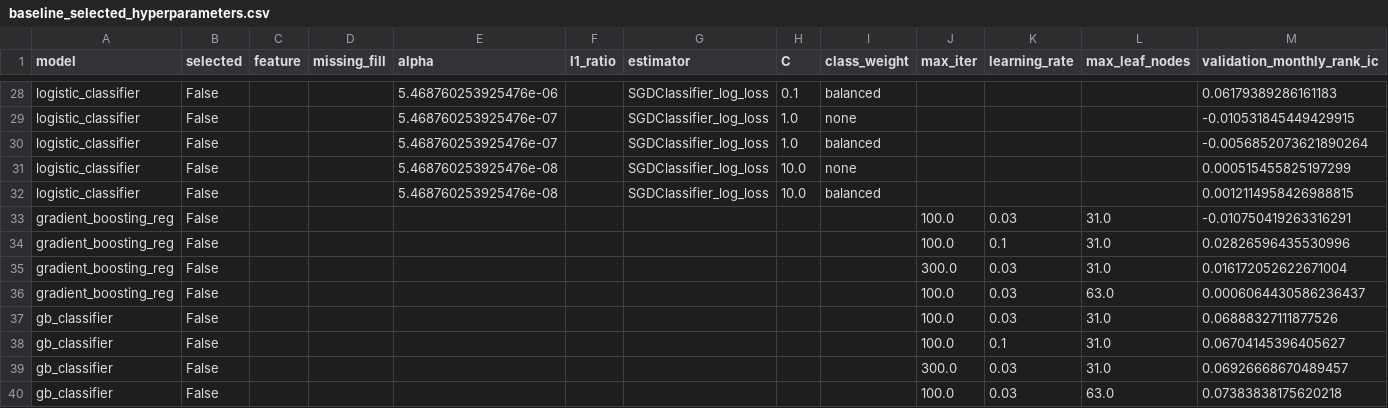
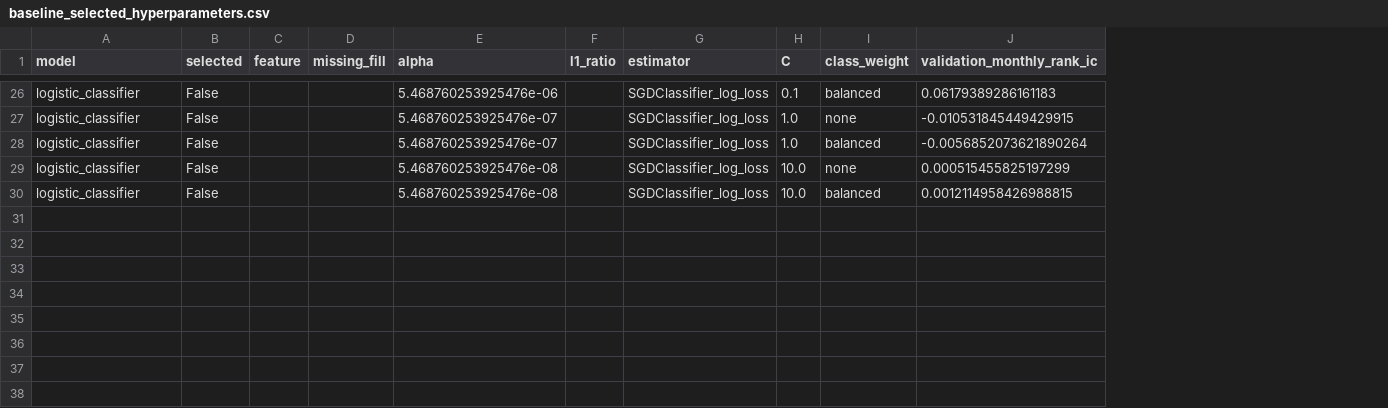
Before and after one commit to clemeddeb/ML_For_Cross-Sectional_Stock_Return_Prediction, a CSV file: outputs/tables/baseline_selected_hyperparameters.csv, drawn as a sheet; only a part is shown, gaps mark what is left out; the diff covers the shown part only; the diff names each change by its address in the sheet, - before the commit and + after, or states it on an @@ line.

```diff
--- a/outputs/tables/baseline_selected_hyperparameters.csv
+++ b/outputs/tables/baseline_selected_hyperparameters.csv
-column J (max_iter), empty
-column K (learning_rate), empty
-column L (max_leaf_nodes), empty
-row 33: gradient_boosting_reg | False |  |  |  |  |  |  |  | 100.0 | 0.03 | 31.0 | -0.010750419263316291
-row 34: gradient_boosting_reg | False |  |  |  |  |  |  |  | 100.0 | 0.1 | 31.0 | 0.02826596435530996
-row 35: gradient_boosting_reg | False |  |  |  |  |  |  |  | 300.0 | 0.03 | 31.0 | 0.016172052622671004
-row 36: gradient_boosting_reg | False |  |  |  |  |  |  |  | 100.0 | 0.03 | 63.0 | 0.0006064430586236437
-row 37: gb_classifier | False |  |  |  |  |  |  |  | 100.0 | 0.03 | 31.0 | 0.06888327111877526
-row 38: gb_classifier | False |  |  |  |  |  |  |  | 100.0 | 0.1 | 31.0 | 0.06704145396405627
-row 39: gb_classifier | False |  |  |  |  |  |  |  | 300.0 | 0.03 | 31.0 | 0.06926668670489457
-row 40: gb_classifier | False |  |  |  |  |  |  |  | 100.0 | 0.03 | 63.0 | 0.07383838175620218
```
Also changed, not shown: 2 removed rows and 14 edited cells elsewhere in this file, outputs/tables/baseline_classifier_confusion_matrices.csv, outputs/tables/baseline_classifier_metrics.csv, 17 other files.
